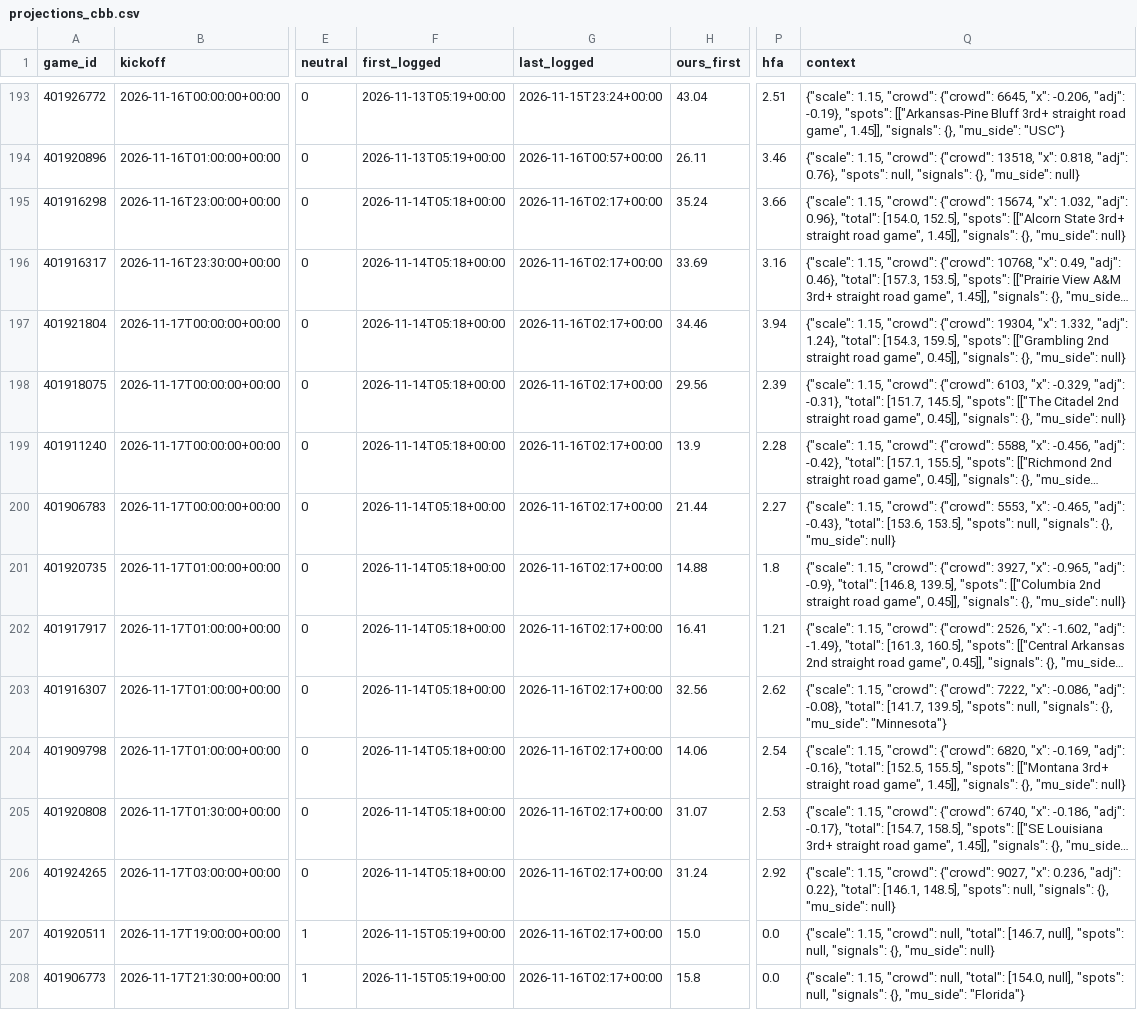
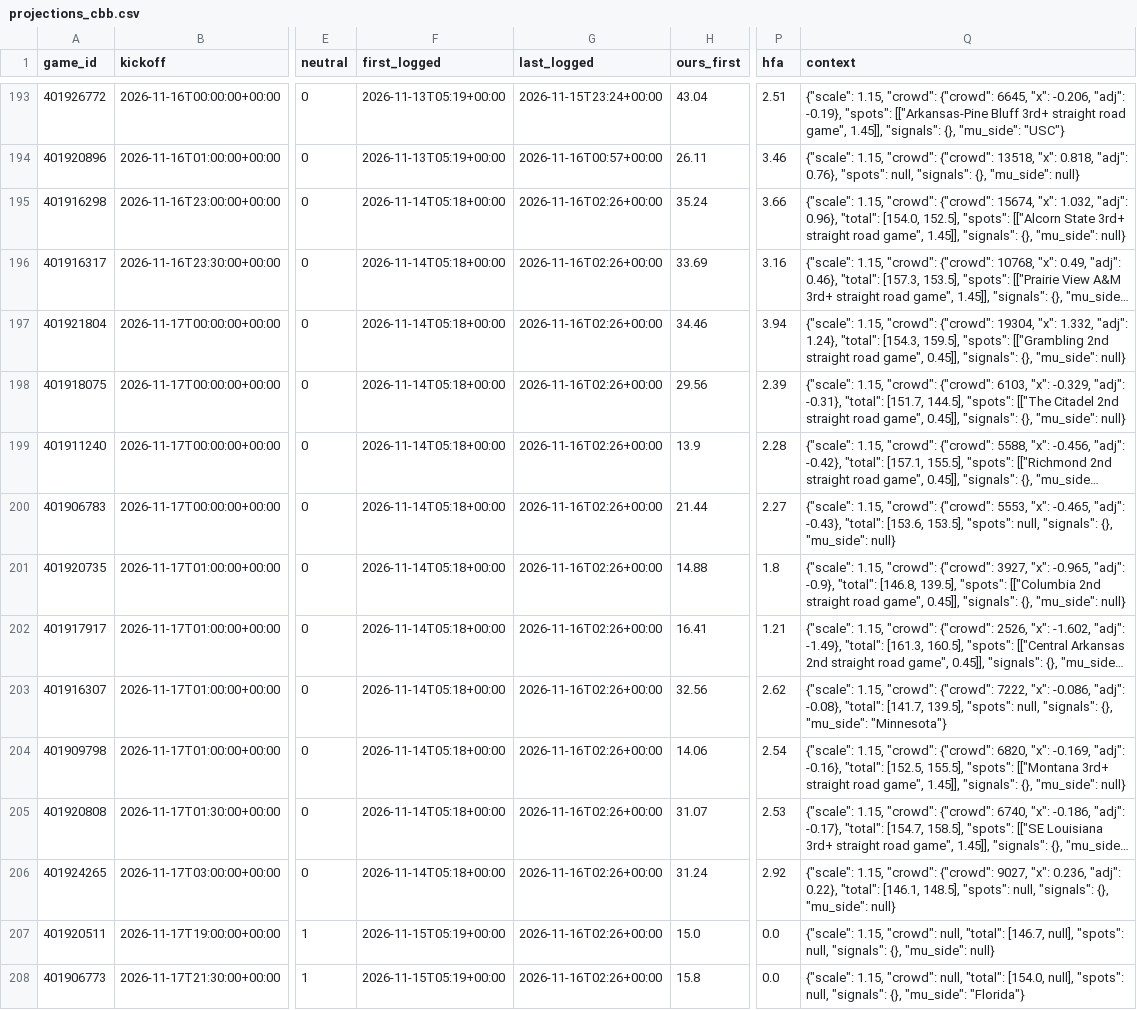
Before and after one commit to dylankelly0233-hoops/alphapoint-dashboards, a CSV file: projections_cbb.csv, drawn as a sheet; only a part is shown, gaps mark what is left out; long unchanged cells end in …; the diff covers the shown part only; the diff names each change by its address in the sheet, - before the commit and + after, or states it on an @@ line.

```diff
--- a/projections_cbb.csv
+++ b/projections_cbb.csv
-G195:G208 (last_logged): 2026-11-16T02:17+00:00
+G195:G208 (last_logged): 2026-11-16T02:26+00:00
-Q198 (context): …"total": [151.7, 145.5], "spots": [["The…
+Q198 (context): …"total": [151.7, 144.5], "spots": [["The…
```
Also changed, not shown: 23 edited cells elsewhere in this file, projections_cfb.csv, projections_epl.csv, 3 other files.
